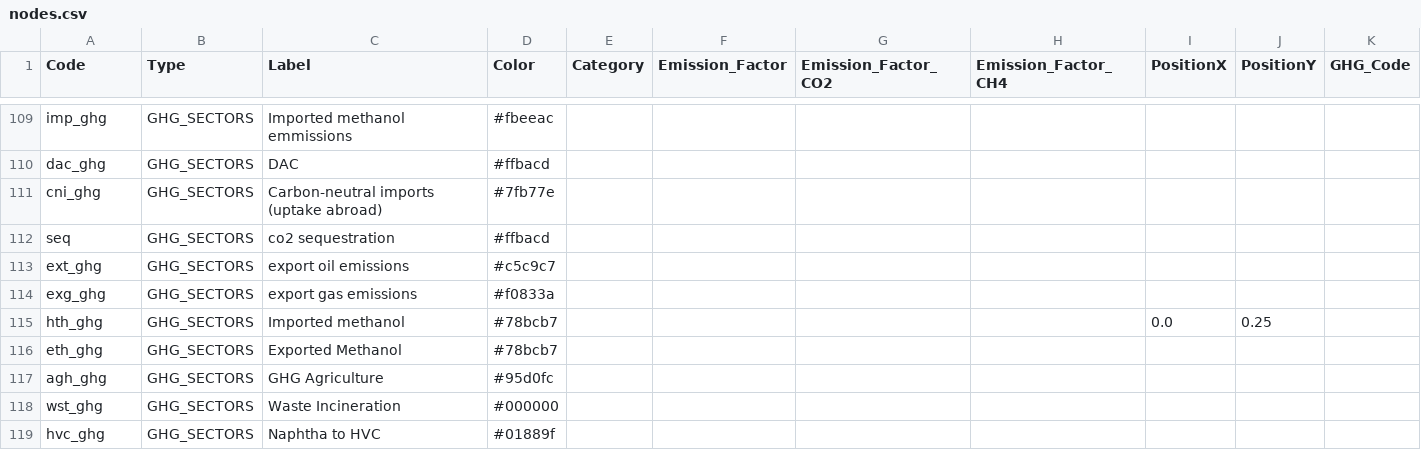
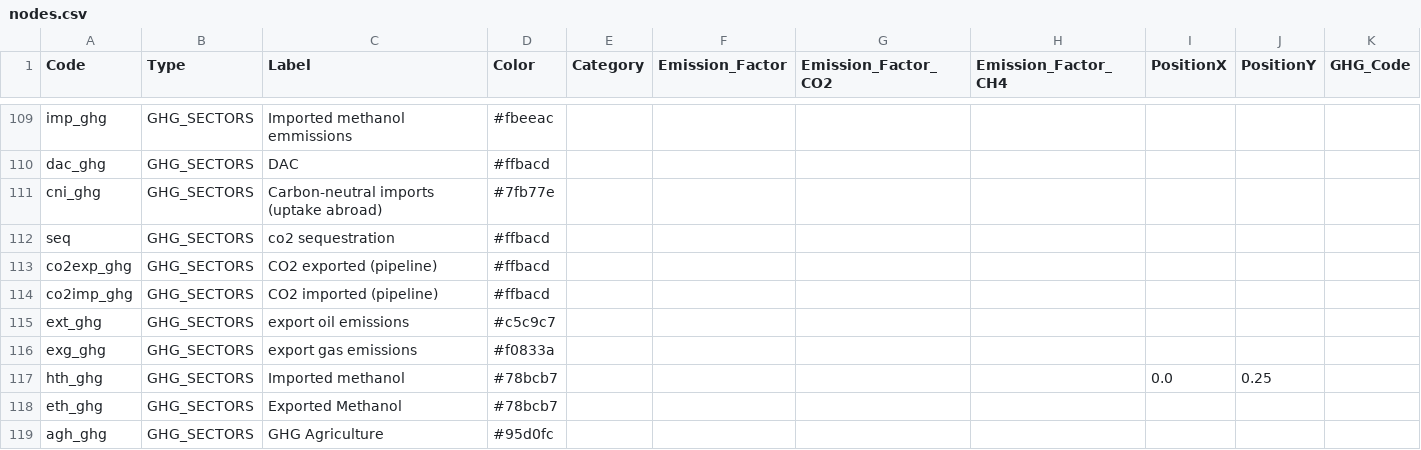
Before and after one commit to Julien2000info/Climact-Pypsa2HTML, a CSV file: src/pypsa2html/data/nodes.csv, drawn as a sheet; only a part is shown, gaps mark what is left out; the shorter side is filled out with more unchanged rows.

```diff
--- a/src/pypsa2html/data/nodes.csv
+++ b/src/pypsa2html/data/nodes.csv
@@ -112,2 +112,4 @@ cni_ghg,GHG_SECTORS,Carbon-neutral imports (uptake abroad),#7fb77e,,,,,,,
 seq,GHG_SECTORS,co2 sequestration,#ffbacd,,,,,,,
+co2exp_ghg,GHG_SECTORS,CO2 exported (pipeline),#ffbacd,,,,,,,
+co2imp_ghg,GHG_SECTORS,CO2 imported (pipeline),#ffbacd,,,,,,,
 ext_ghg,GHG_SECTORS,export oil emissions,#c5c9c7,,,,,,,
```
Also changed, not shown: src/pypsa2html/data/carrier_flows_carbon.csv, src/pypsa2html/data/processes_carbon.csv, 3 other files.
